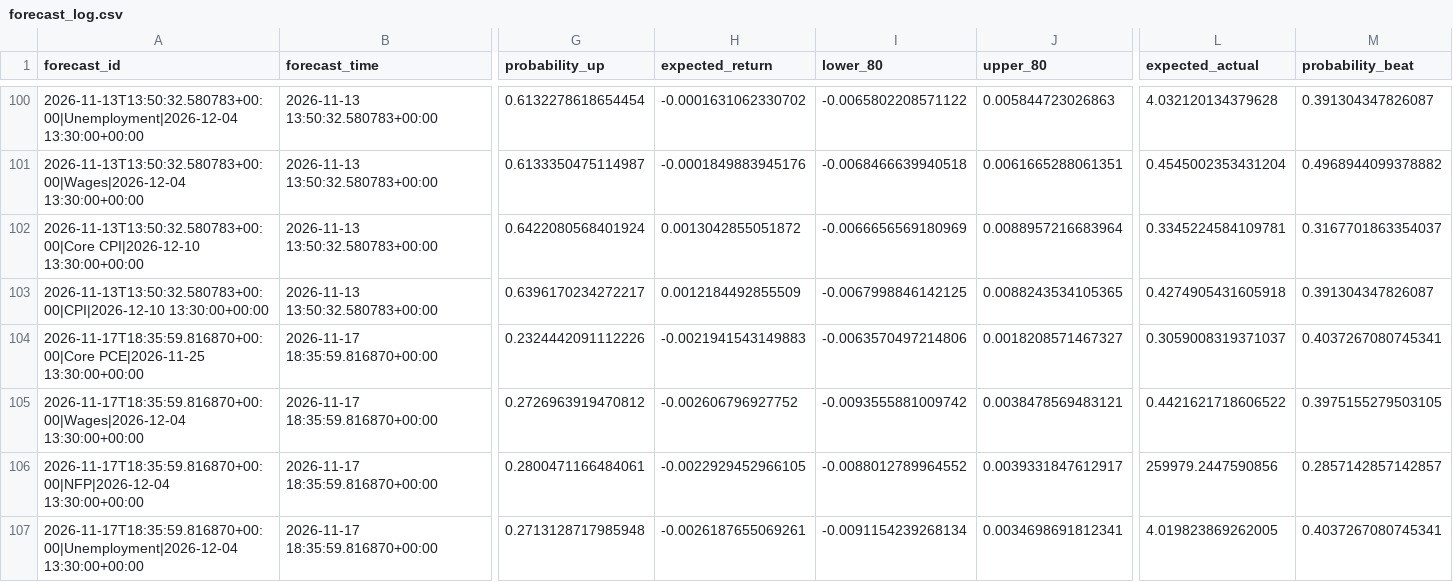
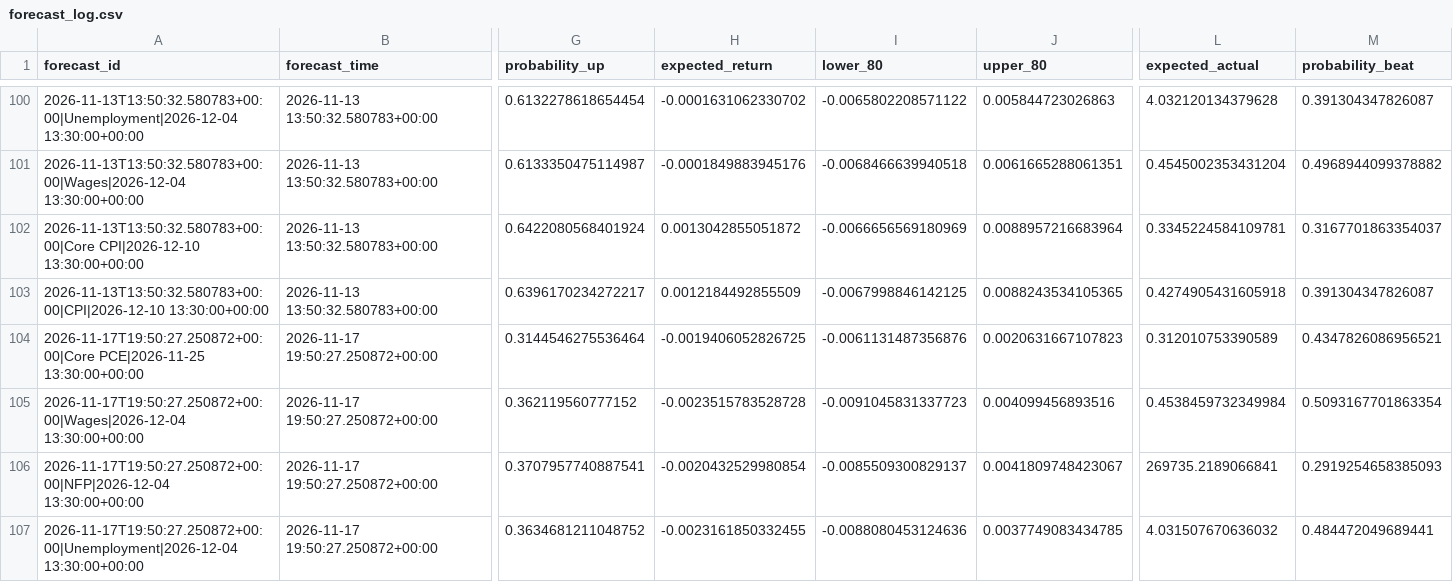
Before and after one commit to nkrabby/gold-news-model, a CSV file: outputs/forecast_log.csv, drawn as a sheet; only a part is shown, gaps mark what is left out; the diff covers the shown part only; the diff names each change by its address in the sheet, - before the commit and + after, or states it on an @@ line.

```diff
--- a/outputs/forecast_log.csv
+++ b/outputs/forecast_log.csv
-A104 (forecast_id): 2026-11-17T18:35:59.816870+00:00|Core PCE|2026-11-25 13:30:00+00:00
+A104 (forecast_id): 2026-11-17T19:50:27.250872+00:00|Core PCE|2026-11-25 13:30:00+00:00
-B104:B107 (forecast_time): 2026-11-17 18:35:59.816870+00:00
+B104:B107 (forecast_time): 2026-11-17 19:50:27.250872+00:00
-G104 (probability_up): 0.2324442091112226
+G104 (probability_up): 0.3144546275536464
-H104 (expected_return): -0.0021941543149883
+H104 (expected_return): -0.0019406052826725
-I104 (lower_80): -0.0063570497214806
+I104 (lower_80): -0.0061131487356876
-J104 (upper_80): 0.0018208571467327
+J104 (upper_80): 0.0020631667107823
-L104 (expected_actual): 0.3059008319371037
+L104 (expected_actual): 0.312010753390589
-M104 (probability_beat): 0.4037267080745341
+M104 (probability_beat): 0.4347826086956521
-A105 (forecast_id): 2026-11-17T18:35:59.816870+00:00|Wages|2026-12-04 13:30:00+00:00
+A105 (forecast_id): 2026-11-17T19:50:27.250872+00:00|Wages|2026-12-04 13:30:00+00:00
-G105 (probability_up): 0.2726963919470812
+G105 (probability_up): 0.362119560777152
-H105 (expected_return): -0.002606796927752
+H105 (expected_return): -0.0023515783528728
-I105 (lower_80): -0.0093555881009742
+I105 (lower_80): -0.0091045831337723
-J105 (upper_80): 0.0038478569483121
+J105 (upper_80): 0.004099456893516
-L105 (expected_actual): 0.4421621718606522
+L105 (expected_actual): 0.4538459732349984
-M105 (probability_beat): 0.3975155279503105
+M105 (probability_beat): 0.5093167701863354
-A106 (forecast_id): 2026-11-17T18:35:59.816870+00:00|NFP|2026-12-04 13:30:00+00:00
+A106 (forecast_id): 2026-11-17T19:50:27.250872+00:00|NFP|2026-12-04 13:30:00+00:00
-G106 (probability_up): 0.2800471166484061
+G106 (probability_up): 0.3707957740887541
-H106 (expected_return): -0.0022929452966105
+H106 (expected_return): -0.0020432529980854
-I106 (lower_80): -0.0088012789964552
+I106 (lower_80): -0.0085509300829137
-J106 (upper_80): 0.0039331847612917
+J106 (upper_80): 0.0041809748423067
-L106 (expected_actual): 259979.2447590856
+L106 (expected_actual): 269735.2189066841
-M106 (probability_beat): 0.2857142857142857
+M106 (probability_beat): 0.2919254658385093
-A107 (forecast_id): 2026-11-17T18:35:59.816870+00:00|Unemployment|2026-12-04 13:30:00+00:00
+A107 (forecast_id): 2026-11-17T19:50:27.250872+00:00|Unemployment|2026-12-04 13:30:00+00:00
-G107 (probability_up): 0.2713128717985948
+G107 (probability_up): 0.3634681211048752
-H107 (expected_return): -0.0026187655069261
+H107 (expected_return): -0.0023161850332455
-I107 (lower_80): -0.0091154239268134
+I107 (lower_80): -0.0088080453124636
-J107 (upper_80): 0.0034698691812341
+J107 (upper_80): 0.0037749083434785
-L107 (expected_actual): 4.019823869262005
+L107 (expected_actual): 4.031507670636032
-M107 (probability_beat): 0.4037267080745341
+M107 (probability_beat): 0.484472049689441
```
Also changed, not shown: 73 edited cells elsewhere in this file, 2 other files.
